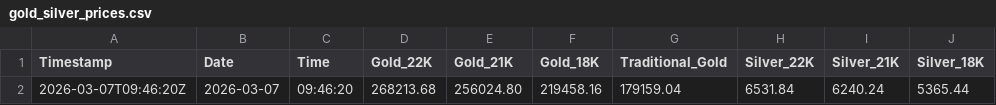
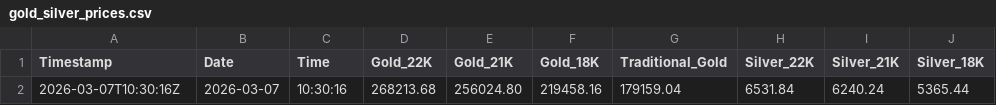
Before and after one commit to shoponali1/g-pai, a CSV file: Data/gold_silver_prices.csv, drawn as a sheet; only a part is shown; the diff names each change by its address in the sheet, - before the commit and + after, or states it on an @@ line.

```diff
--- a/Data/gold_silver_prices.csv
+++ b/Data/gold_silver_prices.csv
-A2 (Timestamp): 2026-03-07T09:46:20Z
+A2 (Timestamp): 2026-03-07T10:30:16Z
-C2 (Time): 09:46:20
+C2 (Time): 10:30:16
```
Also changed, not shown: 1 other file.
